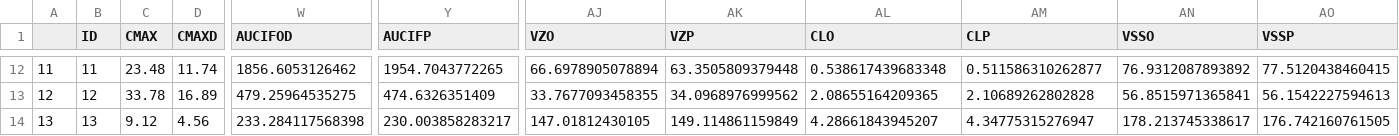
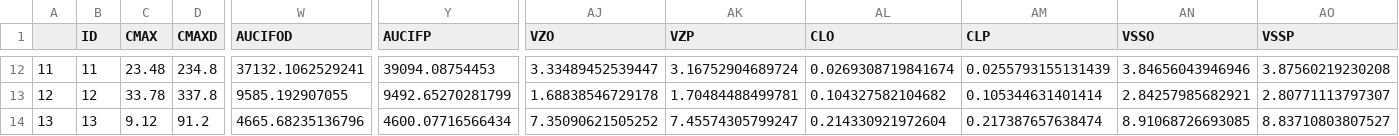
Before and after one commit to tired-Llama/PkPd-analysis, a CSV file: result.csv, drawn as a sheet; only a part is shown, gaps mark what is left out; the diff covers the shown part only; the diff names each change by its address in the sheet, - before the commit and + after, or states it on an @@ line.

```diff
--- a/result.csv
+++ b/result.csv
-D12 (CMAXD): 11.74
+D12 (CMAXD): 234.8
-W12 (AUCIFOD): 1856.6053126462
+W12 (AUCIFOD): 37132.1062529241
-Y12 (AUCIFP): 1954.7043772265
+Y12 (AUCIFP): 39094.08754453
-AJ12 (VZO): 66.6978905078894
+AJ12 (VZO): 3.33489452539447
-AK12 (VZP): 63.3505809379448
+AK12 (VZP): 3.16752904689724
-AL12 (CLO): 0.538617439683348
+AL12 (CLO): 0.0269308719841674
-AM12 (CLP): 0.511586310262877
+AM12 (CLP): 0.0255793155131439
-AN12 (VSSO): 76.9312087893892
+AN12 (VSSO): 3.84656043946946
-AO12 (VSSP): 77.5120438460415
+AO12 (VSSP): 3.87560219230208
-D13 (CMAXD): 16.89
+D13 (CMAXD): 337.8
-W13 (AUCIFOD): 479.25964535275
+W13 (AUCIFOD): 9585.192907055
-Y13 (AUCIFP): 474.6326351409
+Y13 (AUCIFP): 9492.65270281799
-AJ13 (VZO): 33.7677093458355
+AJ13 (VZO): 1.68838546729178
-AK13 (VZP): 34.0968976999562
+AK13 (VZP): 1.70484488499781
-AL13 (CLO): 2.08655164209365
+AL13 (CLO): 0.104327582104682
-AM13 (CLP): 2.10689262802828
+AM13 (CLP): 0.105344631401414
-AN13 (VSSO): 56.8515971365841
+AN13 (VSSO): 2.84257985682921
-AO13 (VSSP): 56.1542227594613
+AO13 (VSSP): 2.80771113797307
-D14 (CMAXD): 4.56
+D14 (CMAXD): 91.2
-W14 (AUCIFOD): 233.284117568398
+W14 (AUCIFOD): 4665.68235136796
-Y14 (AUCIFP): 230.003858283217
+Y14 (AUCIFP): 4600.07716566434
-AJ14 (VZO): 147.01812430105
+AJ14 (VZO): 7.35090621505252
-AK14 (VZP): 149.114861159849
+AK14 (VZP): 7.45574305799247
-AL14 (CLO): 4.28661843945207
+AL14 (CLO): 0.214330921972604
-AM14 (CLP): 4.34775315276947
+AM14 (CLP): 0.217387657638474
-AN14 (VSSO): 178.213745338617
+AN14 (VSSO): 8.91068726693085
-AO14 (VSSP): 176.742160761505
+AO14 (VSSP): 8.83710803807527
```
Also changed, not shown: 117 edited cells elsewhere in this file, 4 other files.
